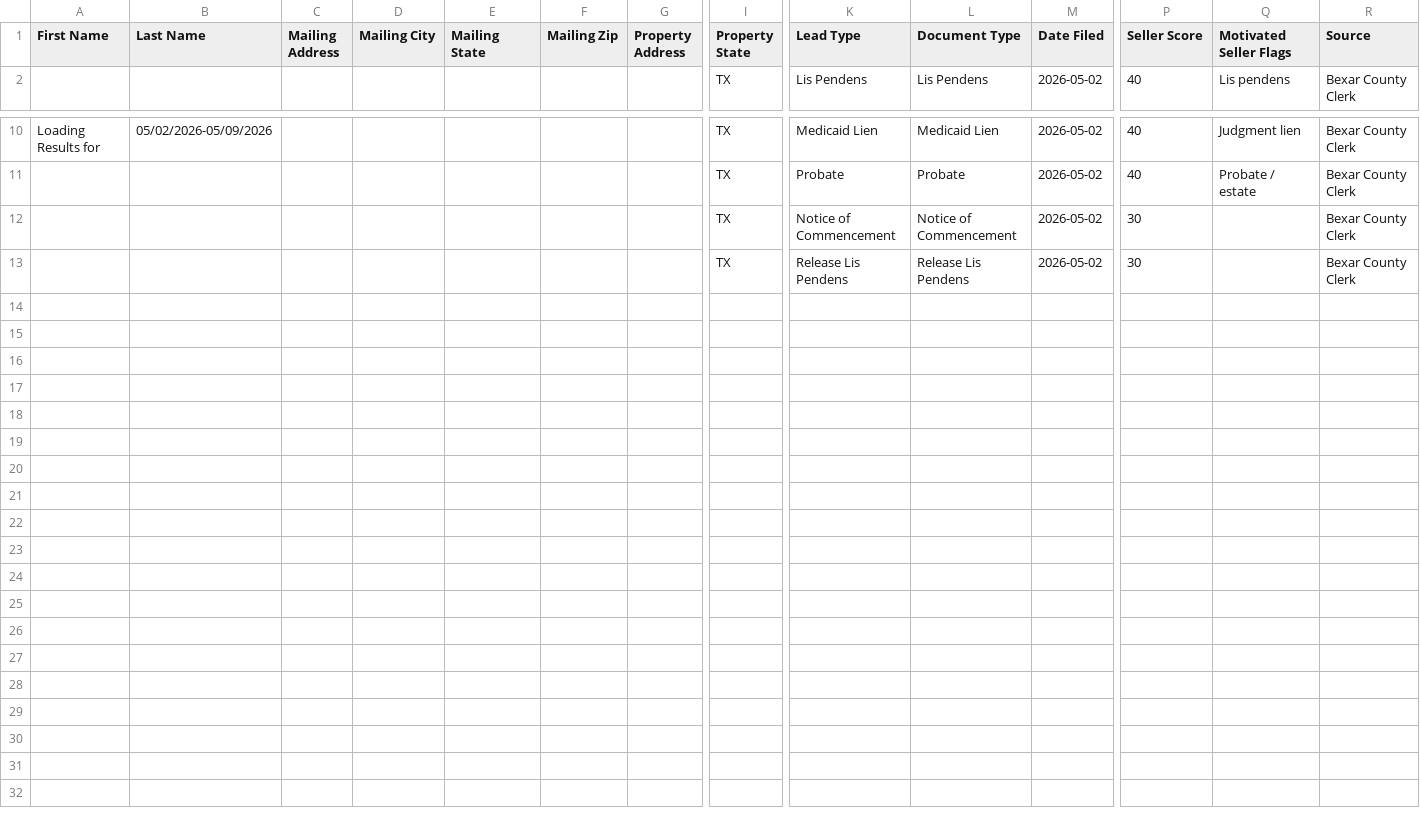
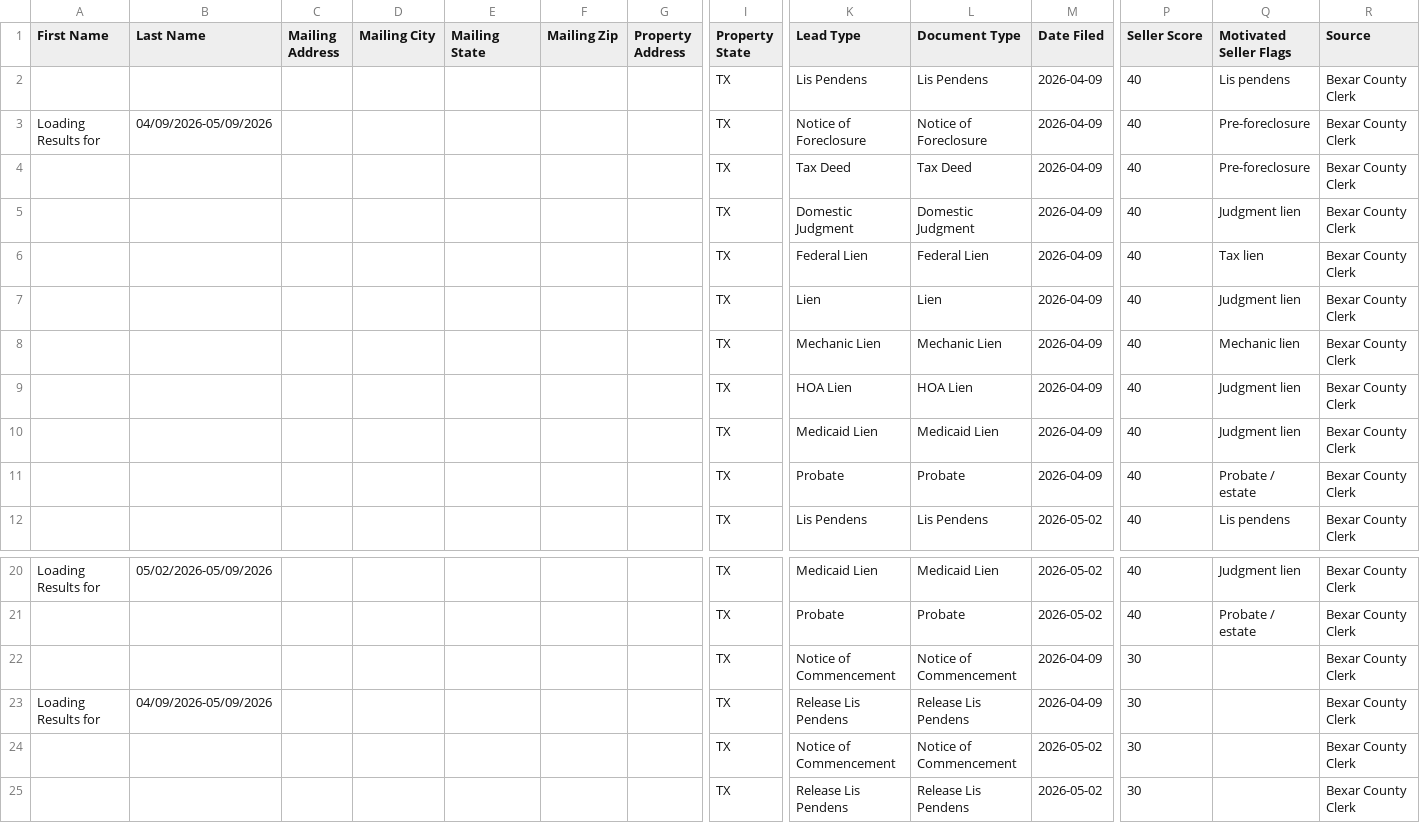
Before and after one commit to RODRIGUEZFAMTX/SANANTONIO-RODRIGUEZ, a CSV file: data/leads_ghl.csv, drawn as a sheet; only a part is shown, gaps mark what is left out; rows hold the shown columns only; the diff names each change by its address in the sheet, - before the commit and + after, or states it on an @@ line.

```diff
--- a/data/leads_ghl.csv
+++ b/data/leads_ghl.csv
+row 2:  |  |  |  |  |  |  | TX | Lis Pendens | Lis Pendens | 2026-04-09 | 40 | Lis pendens | Bexar County Clerk
+row 3: Loading Results for | 04/09/2026-05/09/2026 |  |  |  |  |  | TX | Notice of Foreclosure | Notice of Foreclosure | 2026-04-09 | 40 | Pre-foreclosure | Bexar County Clerk
+row 4:  |  |  |  |  |  |  | TX | Tax Deed | Tax Deed | 2026-04-09 | 40 | Pre-foreclosure | Bexar County Clerk
+row 5:  |  |  |  |  |  |  | TX | Domestic Judgment | Domestic Judgment | 2026-04-09 | 40 | Judgment lien | Bexar County Clerk
+row 6:  |  |  |  |  |  |  | TX | Federal Lien | Federal Lien | 2026-04-09 | 40 | Tax lien | Bexar County Clerk
+row 7:  |  |  |  |  |  |  | TX | Lien | Lien | 2026-04-09 | 40 | Judgment lien | Bexar County Clerk
+row 8:  |  |  |  |  |  |  | TX | Mechanic Lien | Mechanic Lien | 2026-04-09 | 40 | Mechanic lien | Bexar County Clerk
+row 9:  |  |  |  |  |  |  | TX | HOA Lien | HOA Lien | 2026-04-09 | 40 | Judgment lien | Bexar County Clerk
+row 10:  |  |  |  |  |  |  | TX | Medicaid Lien | Medicaid Lien | 2026-04-09 | 40 | Judgment lien | Bexar County Clerk
+row 11:  |  |  |  |  |  |  | TX | Probate | Probate | 2026-04-09 | 40 | Probate / estate | Bexar County Clerk
+row 22:  |  |  |  |  |  |  | TX | Notice of Commencement | Notice of Commencement | 2026-04-09 | 30 |  | Bexar County Clerk
+row 23: Loading Results for | 04/09/2026-05/09/2026 |  |  |  |  |  | TX | Release Lis Pendens | Release Lis Pendens | 2026-04-09 | 30 |  | Bexar County Clerk
```
Also changed, not shown: 3 other files.
